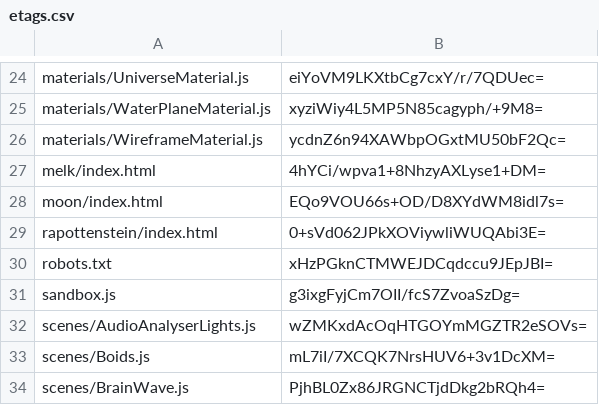
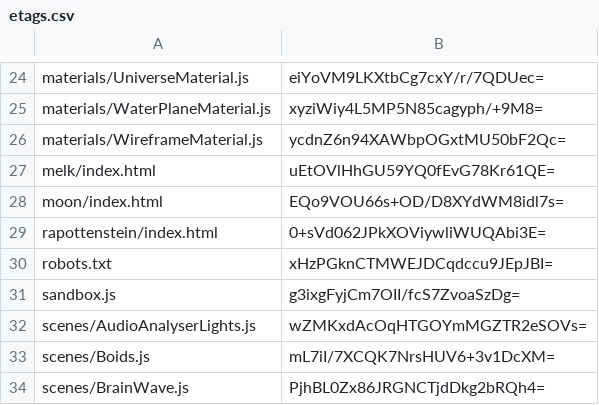
Before and after one commit to artificialmuseum/artificialmuseum.com, a CSV file: docs/etags.csv, drawn as a sheet; only a part is shown, gaps mark what is left out.

```diff
--- a/docs/etags.csv
+++ b/docs/etags.csv
@@ -26,3 +26,3 @@ materials/WaterPlaneMaterial.js,xyziWiy4L5MP5N85cagyph/+9M8=
 materials/WireframeMaterial.js,ycdnZ6n94XAWbpOGxtMU50bF2Qc=
-melk/index.html,4hYCi/wpva1+8NhzyAXLyse1+DM=
+melk/index.html,uEtOVlHhGU59YQ0fEvG78Kr61QE=
 moon/index.html,EQo9VOU66s+OD/D8XYdWM8idl7s=
```
Also changed, not shown: 2 other files.
